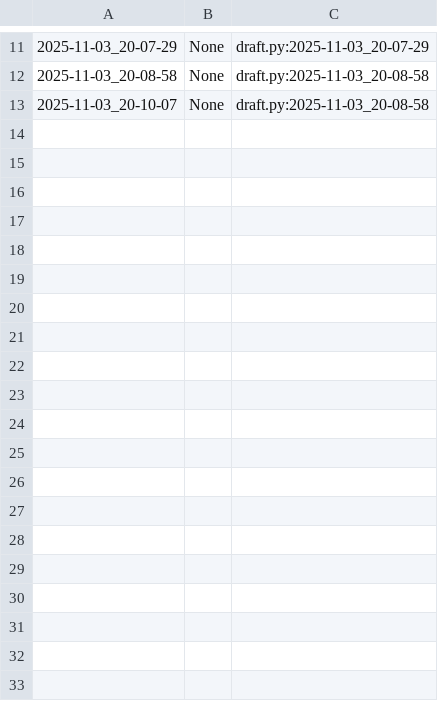
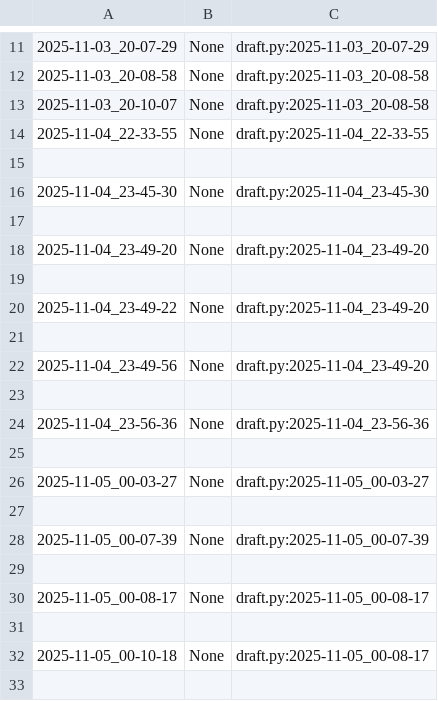
Before and after one commit to qxcode-course/poo-dd-cd-bloco-c-LarissaCassemiro, a CSV file: myrep/.tko/track/poo@budega/track.csv, drawn as a sheet; only a part is shown, gaps mark what is left out; the diff covers the shown part only; the diff names each change by its address in the sheet, - before the commit and + after, or states it on an @@ line.

```diff
--- a/myrep/.tko/track/poo@budega/track.csv
+++ b/myrep/.tko/track/poo@budega/track.csv
+row 14: 2025-11-04_22-33-55 | None | draft.py:2025-11-04_22-33-55
+row 15: (empty)
+row 16: 2025-11-04_23-45-30 | None | draft.py:2025-11-04_23-45-30
+row 17: (empty)
+row 18: 2025-11-04_23-49-20 | None | draft.py:2025-11-04_23-49-20
+row 19: (empty)
+row 20: 2025-11-04_23-49-22 | None | draft.py:2025-11-04_23-49-20
+row 21: (empty)
+row 22: 2025-11-04_23-49-56 | None | draft.py:2025-11-04_23-49-20
+row 23: (empty)
+row 24: 2025-11-04_23-56-36 | None | draft.py:2025-11-04_23-56-36
+row 25: (empty)
+row 26: 2025-11-05_00-03-27 | None | draft.py:2025-11-05_00-03-27
+row 27: (empty)
+row 28: 2025-11-05_00-07-39 | None | draft.py:2025-11-05_00-07-39
+row 29: (empty)
+row 30: 2025-11-05_00-08-17 | None | draft.py:2025-11-05_00-08-17
+row 31: (empty)
+row 32: 2025-11-05_00-10-18 | None | draft.py:2025-11-05_00-08-17
+row 33: (empty)
```
Also changed, not shown: 13 added rows elsewhere in this file, 14 other files.
